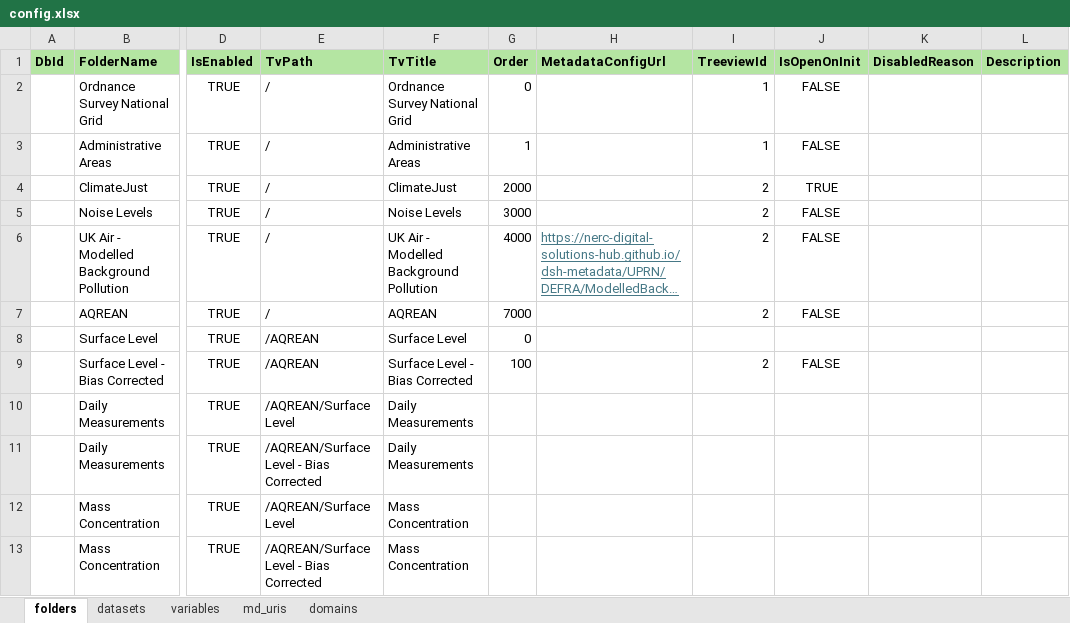
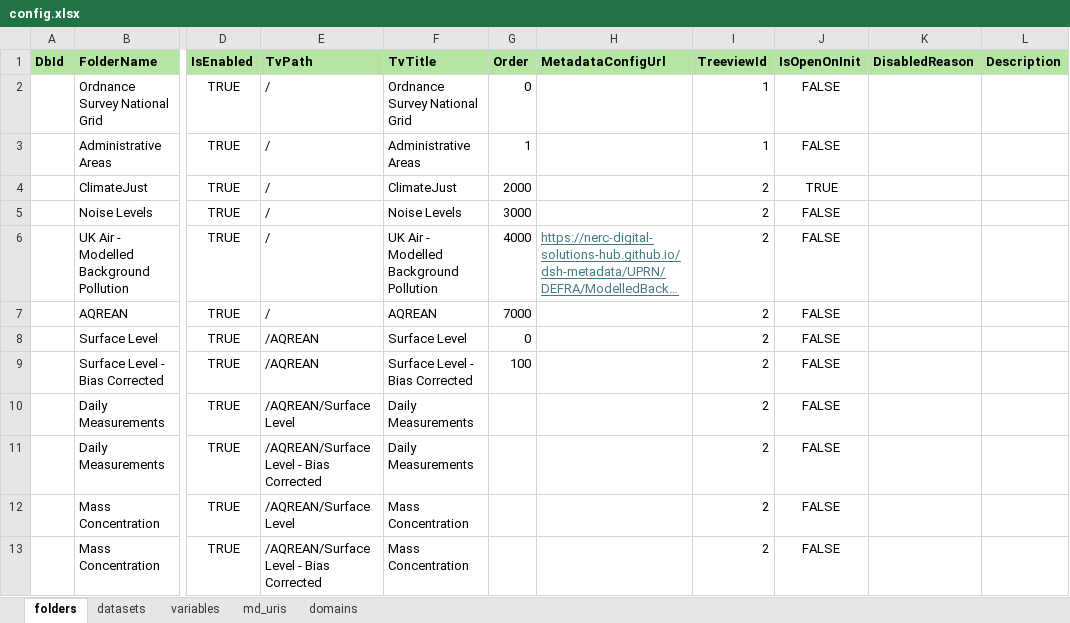
Before and after one commit to NERC-Digital-Solutions-Hub/dsh-content, an Excel workbook: pages/apps/uprn-service/config.xlsx, sheet folders, drawn as a sheet; only a part is shown, gaps mark what is left out; long unchanged cells end in …; values as stored, in another font and other column widths than the file's, no borders; the diff names each change by its address in the sheet, - before the commit and + after, or states it on an @@ line.

Commit message:
fix: changed type for biomass burning aerosol and corrected paths in surface level folder

```diff
--- a/pages/apps/uprn-service/config.xlsx (sheet folders)
+++ b/pages/apps/uprn-service/config.xlsx (sheet folders)
-I8 (TreeviewId): (empty)
+I8 (TreeviewId): 2
-J8 (IsOpenOnInit): (empty)
+J8 (IsOpenOnInit): FALSE
-I10:I13 (TreeviewId): (empty)
+I10:I13 (TreeviewId): 2
-J10:J13 (IsOpenOnInit): (empty)
+J10:J13 (IsOpenOnInit): FALSE
```
Also changed, not shown: sheet datasets.
